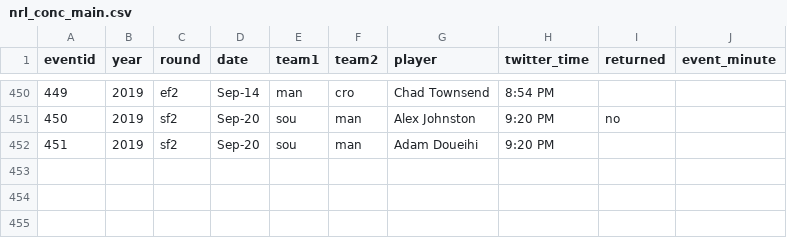
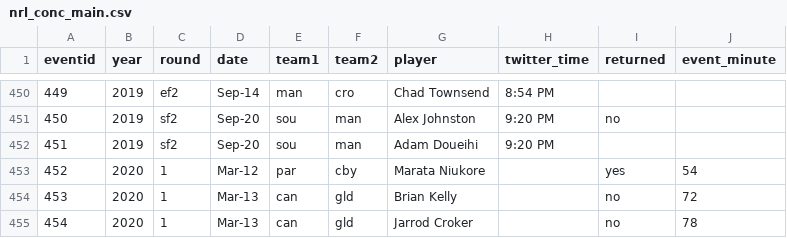
Before and after one commit to thelatemail/nrl_concussion, a CSV file: nrl_conc_main.csv, drawn as a sheet; only a part is shown, gaps mark what is left out; the diff names each change by its address in the sheet, - before the commit and + after, or states it on an @@ line.

Commit message:
Update nrl_conc_main.csv

```diff
--- a/nrl_conc_main.csv
+++ b/nrl_conc_main.csv
+row 453: 452 | 2020 | 1 | Mar-12 | par | cby | Marata Niukore |  | yes | 54
+row 454: 453 | 2020 | 1 | Mar-13 | can | gld | Brian Kelly |  | no | 72
+row 455: 454 | 2020 | 1 | Mar-13 | can | gld | Jarrod Croker |  | no | 78
```
